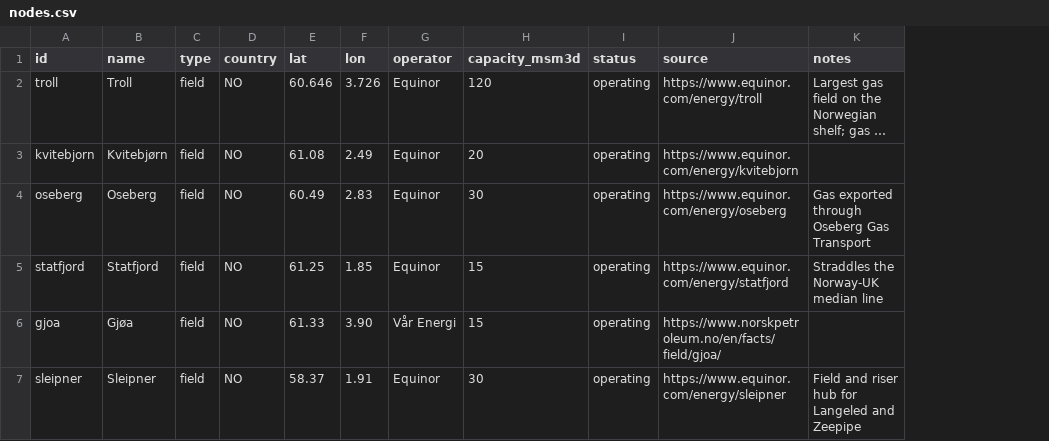
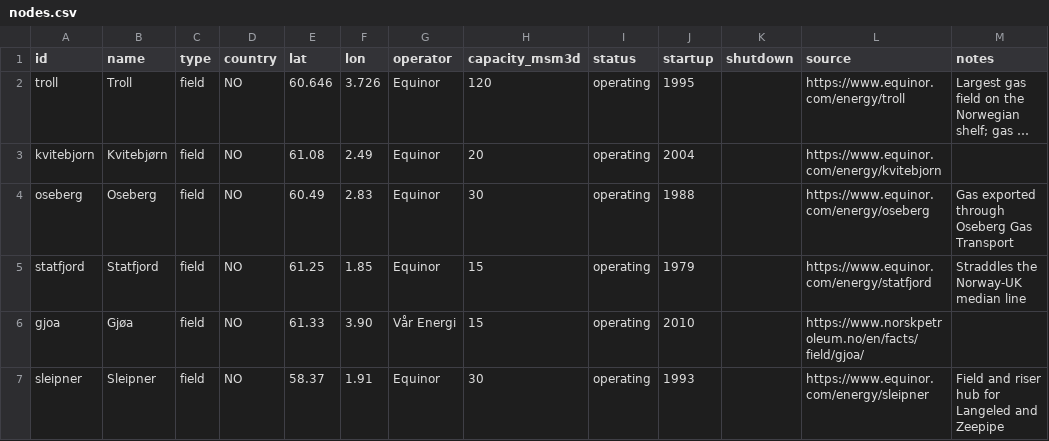
Before and after one commit to Rayha33/nora-network, a CSV file: data/nodes.csv, drawn as a sheet; only a part is shown; long unchanged cells end in …; the diff covers the shown part only; the diff names each change by its address in the sheet, - before the commit and + after, or states it on an @@ line.

```diff
--- a/data/nodes.csv
+++ b/data/nodes.csv
+column J (startup), rows 2-7: 1995 | 2004 | 1988 | 1979 | 2010 | 1993
+column K (shutdown), empty
```
Also changed, not shown: 4 added rows elsewhere in this file, data/pipelines.csv, 7 other files.
